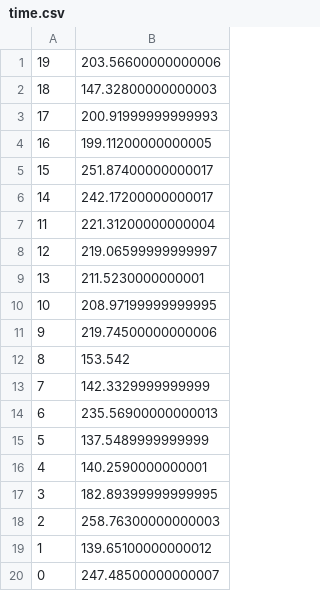
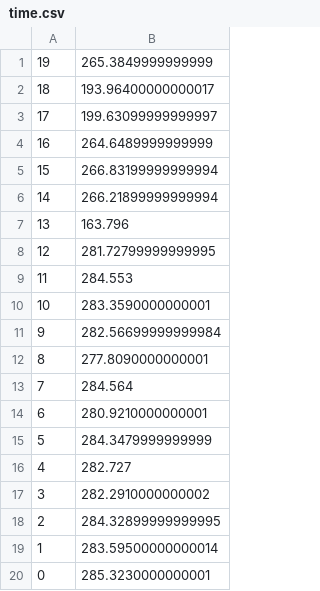
Before and after one commit to heidmic/suprb, a CSV file: final_data/wine_quality_clas/MLSP/time.csv, drawn as a sheet.

```diff
--- a/final_data/wine_quality_clas/MLSP/time.csv
+++ b/final_data/wine_quality_clas/MLSP/time.csv
@@ -1,20 +1,20 @@
-19,203.56600000000006
-18,147.32800000000003
-17,200.91999999999993
-16,199.11200000000005
-15,251.87400000000017
-14,242.17200000000017
-11,221.31200000000004
-12,219.06599999999997
-13,211.5230000000001
-10,208.97199999999995
-9,219.74500000000006
-8,153.542
-7,142.3329999999999
-6,235.56900000000013
-5,137.5489999999999
-4,140.2590000000001
-3,182.89399999999995
-2,258.76300000000003
-1,139.65100000000012
-0,247.48500000000007
+19,265.3849999999999
+18,193.96400000000017
+17,199.63099999999997
+16,264.6489999999999
+15,266.83199999999994
+14,266.21899999999994
+13,163.796
+12,281.72799999999995
+11,284.553
+10,283.3590000000001
+9,282.56699999999984
+8,277.8090000000001
+7,284.564
+6,280.9210000000001
+5,284.3479999999999
+4,282.727
+3,282.2910000000002
+2,284.32899999999995
+1,283.59500000000014
+0,285.3230000000001
```
Also changed, not shown: final_data/wine_quality_clas/CMA/diversity.csv, final_data/wine_quality_clas/CMA/f1_score.csv, 10 other files.
